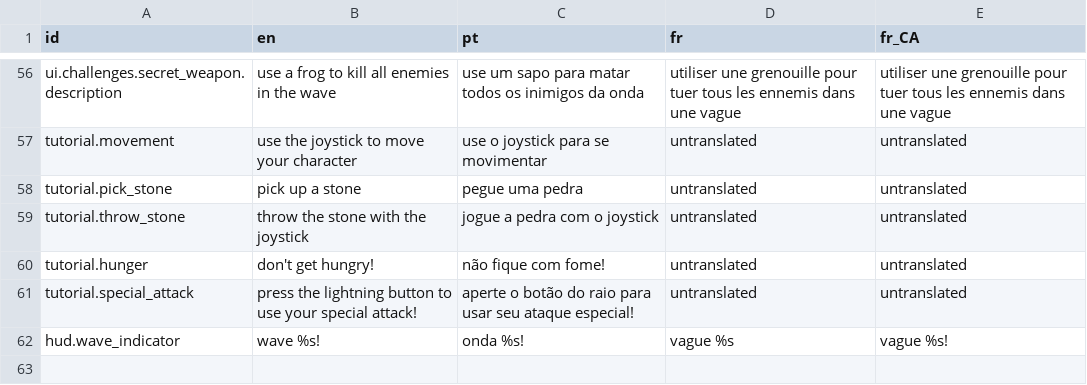
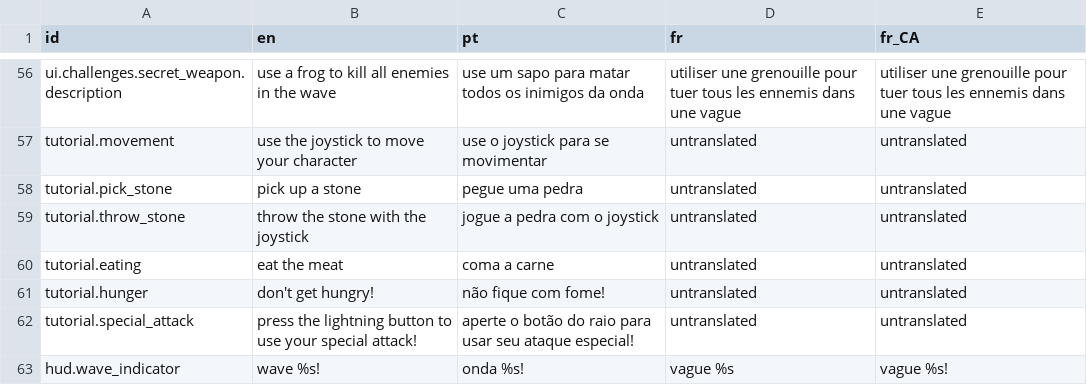
Before and after one commit to 12gauged/Carnivore, a CSV file: system/data/lang/lang.csv, drawn as a sheet; only a part is shown, gaps mark what is left out.

Commit message:
completed the new mobile tutorial

```diff
--- a/system/data/lang/lang.csv
+++ b/system/data/lang/lang.csv
@@ -59,2 +59,3 @@ tutorial.pick_stone,pick up a stone,pegue uma pedra,untranslated,untranslated
 tutorial.throw_stone,throw the stone with the joystick,jogue a pedra com o joystick,untranslated,untranslated
+tutorial.eating,eat the meat,coma a carne,untranslated,untranslated
 tutorial.hunger,don't get hungry!,não fique com fome!,untranslated,untranslated
```
Also changed, not shown: 8 other files.
